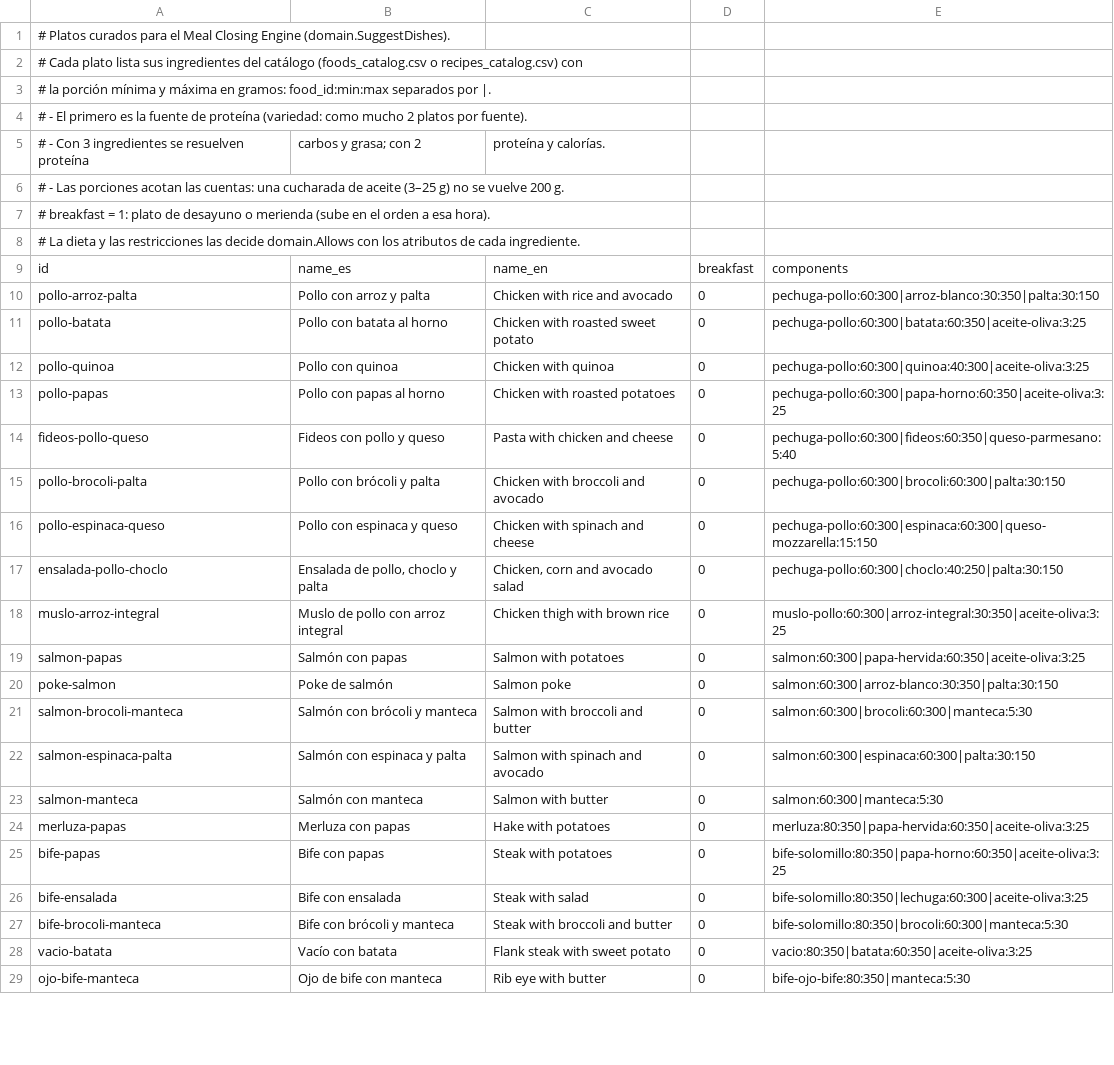
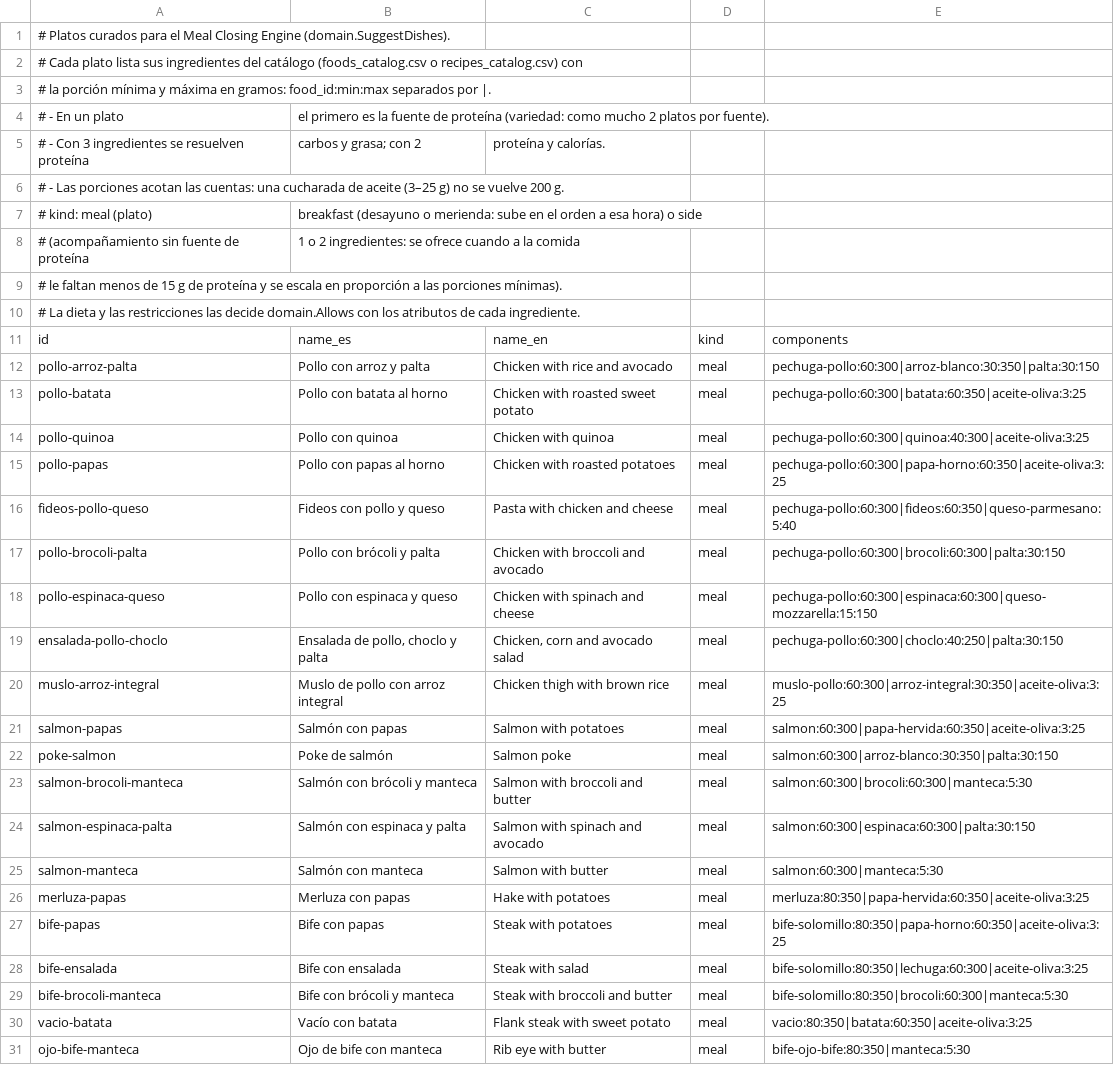
Before and after one commit to whiteowltech/sandbox-owli-backend, a CSV file: backend/data/dishes_catalog.csv, drawn as a sheet; only a part is shown; the diff covers the shown part only.

```diff
--- a/backend/data/dishes_catalog.csv
+++ b/backend/data/dishes_catalog.csv
@@ -3,27 +3,29 @@
 # la porción mínima y máxima en gramos: food_id:min:max separados por |.
-#   - El primero es la fuente de proteína (variedad: como mucho 2 platos por fuente).
+#   - En un plato, el primero es la fuente de proteína (variedad: como mucho 2 platos por fuente).
 #   - Con 3 ingredientes se resuelven proteína, carbos y grasa; con 2, proteína y calorías.
 #   - Las porciones acotan las cuentas: una cucharada de aceite (3–25 g) no se vuelve 200 g.
-# breakfast = 1: plato de desayuno o merienda (sube en el orden a esa hora).
+# kind: meal (plato), breakfast (desayuno o merienda: sube en el orden a esa hora) o side
+#   (acompañamiento sin fuente de proteína, 1 o 2 ingredientes: se ofrece cuando a la comida
+#   le faltan menos de 15 g de proteína y se escala en proporción a las porciones mínimas).
 # La dieta y las restricciones las decide domain.Allows con los atributos de cada ingrediente.
-id,name_es,name_en,breakfast,components
-pollo-arroz-palta,Pollo con arroz y palta,Chicken with rice and avocado,0,pechuga-pollo:60:300|arroz-blanco:30:350|palta:30:150
-pollo-batata,Pollo con batata al horno,Chicken with roasted sweet potato,0,pechuga-pollo:60:300|batata:60:350|aceite-oliva:3:25
-pollo-quinoa,Pollo con quinoa,Chicken with quinoa,0,pechuga-pollo:60:300|quinoa:40:300|aceite-oliva:3:25
-pollo-papas,Pollo con papas al horno,Chicken with roasted potatoes,0,pechuga-pollo:60:300|papa-horno:60:350|aceite-oliva:3:25
-fideos-pollo-queso,Fideos con pollo y queso,Pasta with chicken and cheese,0,pechuga-pollo:60:300|fideos:60:350|queso-parmesano:5:40
-pollo-brocoli-palta,Pollo con brócoli y palta,Chicken with broccoli and avocado,0,pechuga-pollo:60:300|brocoli:60:300|palta:30:150
-pollo-espinaca-queso,Pollo con espinaca y queso,Chicken with spinach and cheese,0,pechuga-pollo:60:300|espinaca:60:300|queso-mozzarella:15:150
-ensalada-pollo-choclo,"Ensalada de pollo, choclo y palta","Chicken, corn and avocado salad",0,pechuga-pollo:60:300|choclo:40:250|palta:30:150
-muslo-arroz-integral,Muslo de pollo con arroz integral,Chicken thigh with brown rice,0,muslo-pollo:60:300|arroz-integral:30:350|aceite-oliva:3:25
-salmon-papas,Salmón con papas,Salmon with potatoes,0,salmon:60:300|papa-hervida:60:350|aceite-oliva:3:25
-poke-salmon,Poke de salmón,Salmon poke,0,salmon:60:300|arroz-blanco:30:350|palta:30:150
-salmon-brocoli-manteca,Salmón con brócoli y manteca,Salmon with broccoli and butter,0,salmon:60:300|brocoli:60:300|manteca:5:30
-salmon-espinaca-palta,Salmón con espinaca y palta,Salmon with spinach and avocado,0,salmon:60:300|espinaca:60:300|palta:30:150
-salmon-manteca,Salmón con manteca,Salmon with butter,0,salmon:60:300|manteca:5:30
-merluza-papas,Merluza con papas,Hake with potatoes,0,merluza:80:350|papa-hervida:60:350|aceite-oliva:3:25
-bife-papas,Bife con papas,Steak with potatoes,0,bife-solomillo:80:350|papa-horno:60:350|aceite-oliva:3:25
-bife-ensalada,Bife con ensalada,Steak with salad,0,bife-solomillo:80:350|lechuga:60:300|aceite-oliva:3:25
-bife-brocoli-manteca,Bife con brócoli y manteca,Steak with broccoli and butter,0,bife-solomillo:80:350|brocoli:60:300|manteca:5:30
-vacio-batata,Vacío con batata,Flank steak with sweet potato,0,vacio:80:350|batata:60:350|aceite-oliva:3:25
-ojo-bife-manteca,Ojo de bife con manteca,Rib eye with butter,0,bife-ojo-bife:80:350|manteca:5:30
+id,name_es,name_en,kind,components
+pollo-arroz-palta,Pollo con arroz y palta,Chicken with rice and avocado,meal,pechuga-pollo:60:300|arroz-blanco:30:350|palta:30:150
+pollo-batata,Pollo con batata al horno,Chicken with roasted sweet potato,meal,pechuga-pollo:60:300|batata:60:350|aceite-oliva:3:25
+pollo-quinoa,Pollo con quinoa,Chicken with quinoa,meal,pechuga-pollo:60:300|quinoa:40:300|aceite-oliva:3:25
+pollo-papas,Pollo con papas al horno,Chicken with roasted potatoes,meal,pechuga-pollo:60:300|papa-horno:60:350|aceite-oliva:3:25
+fideos-pollo-queso,Fideos con pollo y queso,Pasta with chicken and cheese,meal,pechuga-pollo:60:300|fideos:60:350|queso-parmesano:5:40
+pollo-brocoli-palta,Pollo con brócoli y palta,Chicken with broccoli and avocado,meal,pechuga-pollo:60:300|brocoli:60:300|palta:30:150
+pollo-espinaca-queso,Pollo con espinaca y queso,Chicken with spinach and cheese,meal,pechuga-pollo:60:300|espinaca:60:300|queso-mozzarella:15:150
+ensalada-pollo-choclo,"Ensalada de pollo, choclo y palta","Chicken, corn and avocado salad",meal,pechuga-pollo:60:300|choclo:40:250|palta:30:150
+muslo-arroz-integral,Muslo de pollo con arroz integral,Chicken thigh with brown rice,meal,muslo-pollo:60:300|arroz-integral:30:350|aceite-oliva:3:25
+salmon-papas,Salmón con papas,Salmon with potatoes,meal,salmon:60:300|papa-hervida:60:350|aceite-oliva:3:25
+poke-salmon,Poke de salmón,Salmon poke,meal,salmon:60:300|arroz-blanco:30:350|palta:30:150
+salmon-brocoli-manteca,Salmón con brócoli y manteca,Salmon with broccoli and butter,meal,salmon:60:300|brocoli:60:300|manteca:5:30
+salmon-espinaca-palta,Salmón con espinaca y palta,Salmon with spinach and avocado,meal,salmon:60:300|espinaca:60:300|palta:30:150
+salmon-manteca,Salmón con manteca,Salmon with butter,meal,salmon:60:300|manteca:5:30
+merluza-papas,Merluza con papas,Hake with potatoes,meal,merluza:80:350|papa-hervida:60:350|aceite-oliva:3:25
+bife-papas,Bife con papas,Steak with potatoes,meal,bife-solomillo:80:350|papa-horno:60:350|aceite-oliva:3:25
+bife-ensalada,Bife con ensalada,Steak with salad,meal,bife-solomillo:80:350|lechuga:60:300|aceite-oliva:3:25
+bife-brocoli-manteca,Bife con brócoli y manteca,Steak with broccoli and butter,meal,bife-solomillo:80:350|brocoli:60:300|manteca:5:30
+vacio-batata,Vacío con batata,Flank steak with sweet potato,meal,vacio:80:350|batata:60:350|aceite-oliva:3:25
+ojo-bife-manteca,Ojo de bife con manteca,Rib eye with butter,meal,bife-ojo-bife:80:350|manteca:5:30
```
Also changed, not shown: 13 added rows and 29 edited cells elsewhere in this file, 11 other files.
